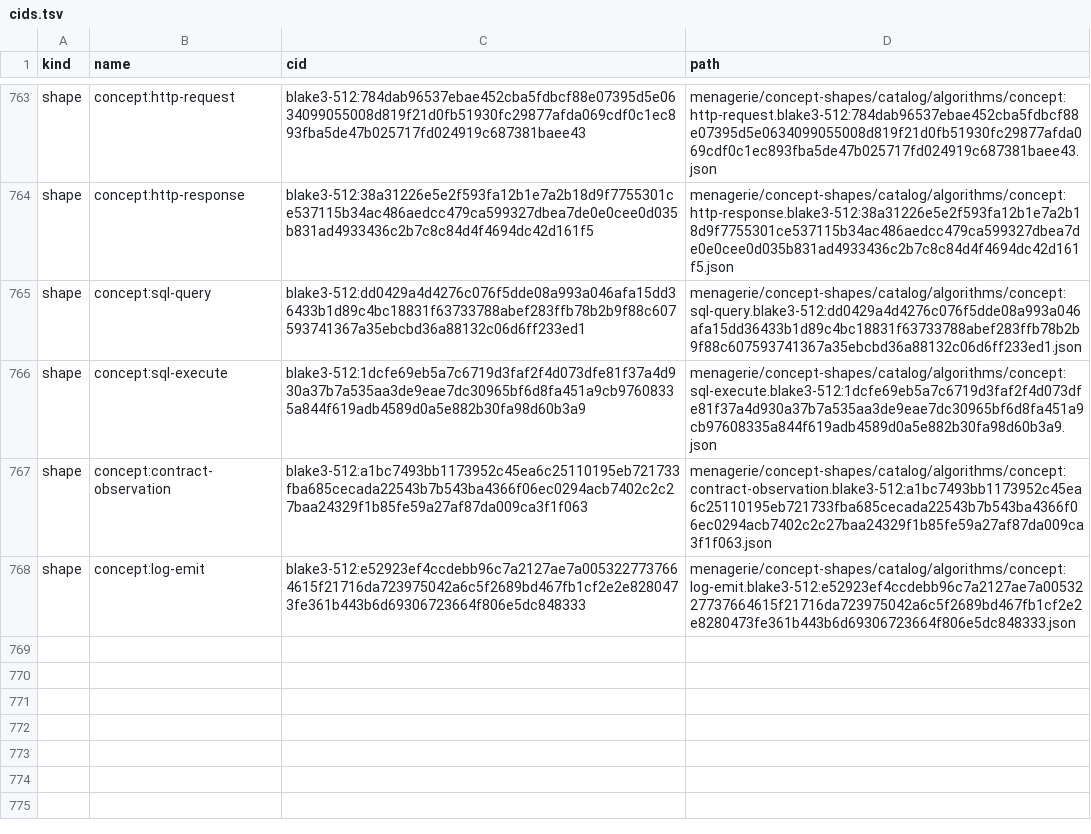
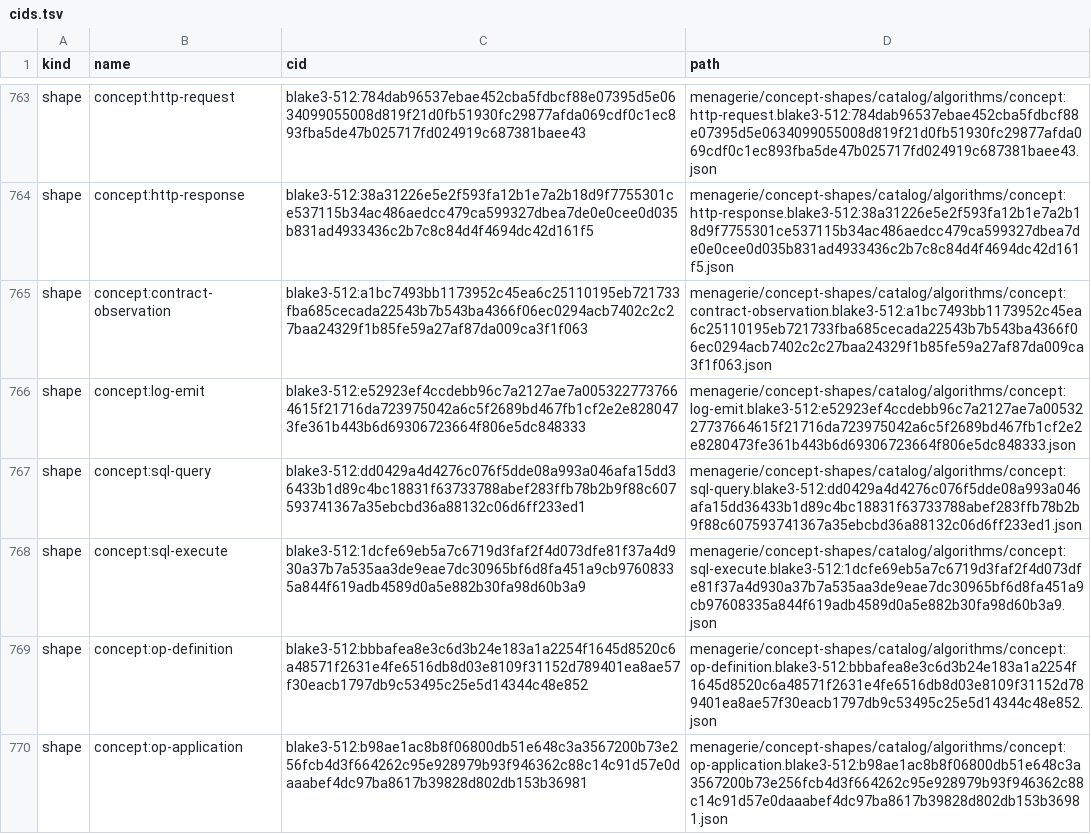
Before and after one commit to TSavo/provekit, a TSV file: menagerie/concept-shapes/cids.tsv, drawn as a sheet; only a part is shown, gaps mark what is left out.

```diff
--- a/menagerie/concept-shapes/cids.tsv
+++ b/menagerie/concept-shapes/cids.tsv
@@ -764,5 +764,7 @@ shape	concept:http-request	blake3-512:784dab96537ebae452cba5fdbcf88e07395d5e0634
 shape	concept:http-response	blake3-512:38a31226e5e2f593fa12b1e7a2b18d9f7755301ce537115b34ac486aedcc479ca599327dbea7de0e0cee0d035b831ad4933436c2b7c8c84d4f4694dc42d161f5	menagerie/concept-shapes/catalog/algorithms/concept:http-response.blake3-512:38a31226e5e2f593fa12b1e7a2b18d9f7755301ce537115b34ac486aedcc479ca599327dbea7de0e0cee0d035b831ad4933436c2b7c8c84d4f4694dc42d161f5.json
+shape	concept:contract-observation	blake3-512:a1bc7493bb1173952c45ea6c25110195eb721733fba685cecada22543b7b543ba4366f06ec0294acb7402c2c27baa24329f1b85fe59a27af87da009ca3f1f063	menagerie/concept-shapes/catalog/algorithms/concept:contract-observation.blake3-512:a1bc7493bb1173952c45ea6c25110195eb721733fba685cecada22543b7b543ba4366f06ec0294acb7402c2c27baa24329f1b85fe59a27af87da009ca3f1f063.json
+shape	concept:log-emit	blake3-512:e52923ef4ccdebb96c7a2127ae7a0053227737664615f21716da723975042a6c5f2689bd467fb1cf2e2e8280473fe361b443b6d69306723664f806e5dc848333	menagerie/concept-shapes/catalog/algorithms/concept:log-emit.blake3-512:e52923ef4ccdebb96c7a2127ae7a0053227737664615f21716da723975042a6c5f2689bd467fb1cf2e2e8280473fe361b443b6d69306723664f806e5dc848333.json
 shape	concept:sql-query	blake3-512:dd0429a4d4276c076f5dde08a993a046afa15dd36433b1d89c4bc18831f63733788abef283ffb78b2b9f88c607593741367a35ebcbd36a88132c06d6ff233ed1	menagerie/concept-shapes/catalog/algorithms/concept:sql-query.blake3-512:dd0429a4d4276c076f5dde08a993a046afa15dd36433b1d89c4bc18831f63733788abef283ffb78b2b9f88c607593741367a35ebcbd36a88132c06d6ff233ed1.json
 shape	concept:sql-execute	blake3-512:1dcfe69eb5a7c6719d3faf2f4d073dfe81f37a4d930a37b7a535aa3de9eae7dc30965bf6d8fa451a9cb97608335a844f619adb4589d0a5e882b30fa98d60b3a9	menagerie/concept-shapes/catalog/algorithms/concept:sql-execute.blake3-512:1dcfe69eb5a7c6719d3faf2f4d073dfe81f37a4d930a37b7a535aa3de9eae7dc30965bf6d8fa451a9cb97608335a844f619adb4589d0a5e882b30fa98d60b3a9.json
-shape	concept:contract-observation	blake3-512:a1bc7493bb1173952c45ea6c25110195eb721733fba685cecada22543b7b543ba4366f06ec0294acb7402c2c27baa24329f1b85fe59a27af87da009ca3f1f063	menagerie/concept-shapes/catalog/algorithms/concept:contract-observation.blake3-512:a1bc7493bb1173952c45ea6c25110195eb721733fba685cecada22543b7b543ba4366f06ec0294acb7402c2c27baa24329f1b85fe59a27af87da009ca3f1f063.json
-shape	concept:log-emit	blake3-512:e52923ef4ccdebb96c7a2127ae7a0053227737664615f21716da723975042a6c5f2689bd467fb1cf2e2e8280473fe361b443b6d69306723664f806e5dc848333	menagerie/concept-shapes/catalog/algorithms/concept:log-emit.blake3-512:e52923ef4ccdebb96c7a2127ae7a0053227737664615f21716da723975042a6c5f2689bd467fb1cf2e2e8280473fe361b443b6d69306723664f806e5dc848333.json
+shape	concept:op-definition	blake3-512:bbbafea8e3c6d3b24e183a1a2254f1645d8520c6a48571f2631e4fe6516db8d03e8109f31152d789401ea8ae57f30eacb1797db9c53495c25e5d14344c48e852	menagerie/concept-shapes/catalog/algorithms/concept:op-definition.blake3-512:bbbafea8e3c6d3b24e183a1a2254f1645d8520c6a48571f2631e4fe6516db8d03e8109f31152d789401ea8ae57f30eacb1797db9c53495c25e5d14344c48e852.json
+shape	concept:op-application	blake3-512:b98ae1ac8b8f06800db51e648c3a3567200b73e256fcb4d3f664262c95e928979b93f946362c88c14c91d57e0daaabef4dc97ba8617b39828d802db153b36981	menagerie/concept-shapes/catalog/algorithms/concept:op-application.blake3-512:b98ae1ac8b8f06800db51e648c3a3567200b73e256fcb4d3f664262c95e928979b93f946362c88c14c91d57e0daaabef4dc97ba8617b39828d802db153b36981.json
```
Also changed, not shown: 10 other files.
